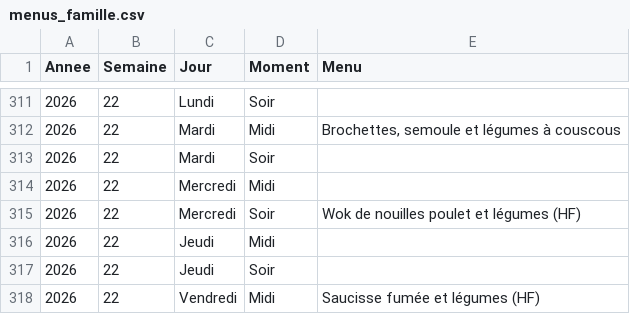
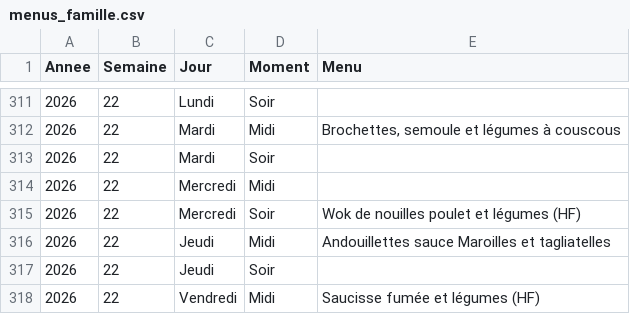
Before and after one commit to stephane0254-png/menus, a CSV file: menus_famille.csv, drawn as a sheet; only a part is shown, gaps mark what is left out.

Commit message:
Mise à jour des menus

```diff
--- a/menus_famille.csv
+++ b/menus_famille.csv
@@ -315,3 +315,3 @@ Annee,Semaine,Jour,Moment,Menu
 2026,22,Mercredi,Soir,Wok de nouilles poulet et légumes (HF)
-2026,22,Jeudi,Midi,
+2026,22,Jeudi,Midi,Andouillettes sauce Maroilles et tagliatelles
 2026,22,Jeudi,Soir,
```
